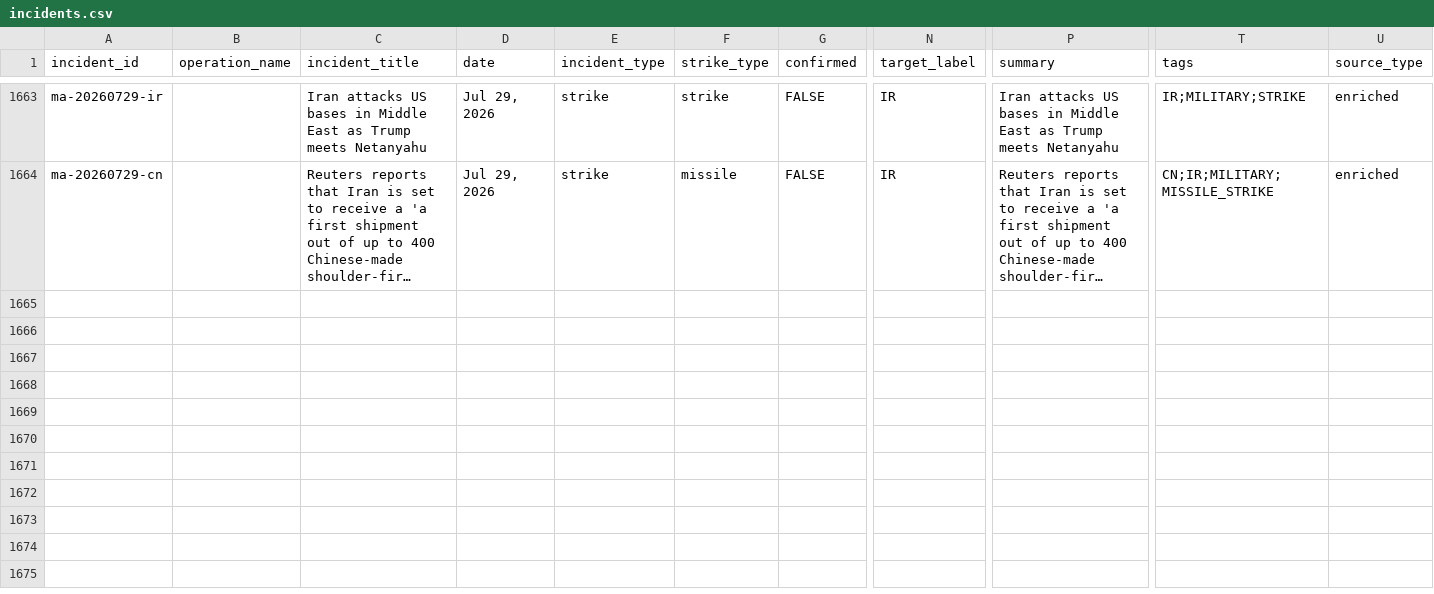
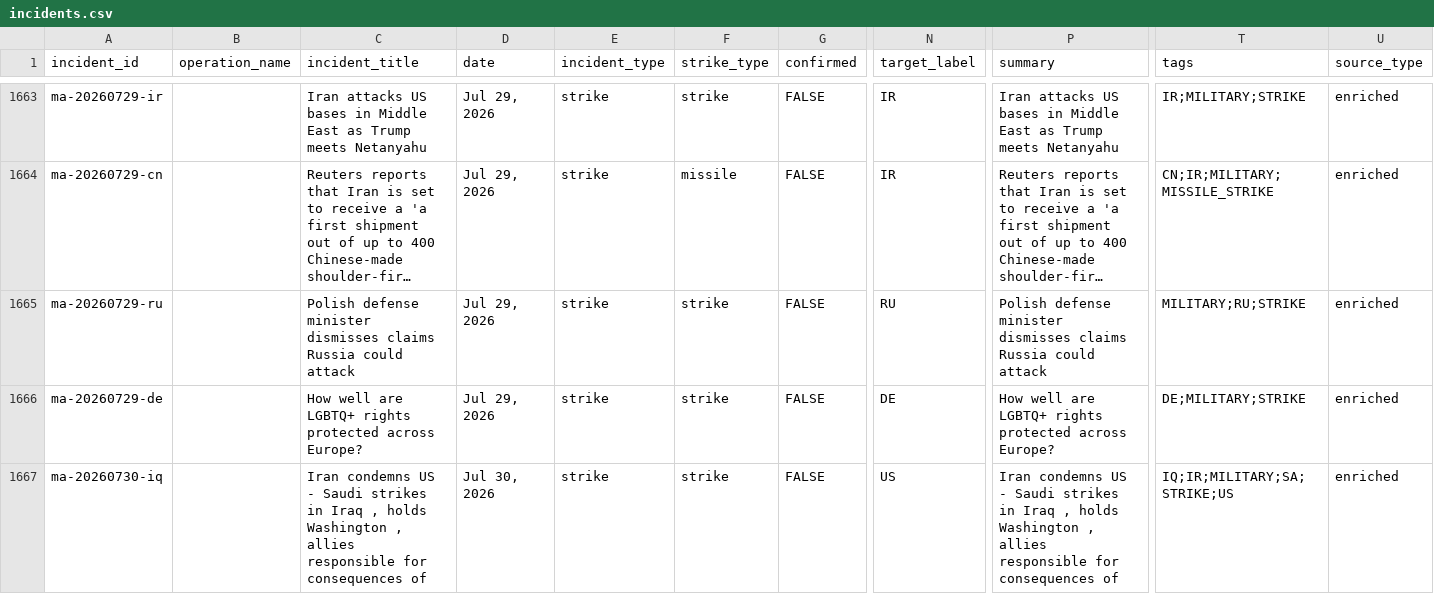
Before and after one commit to chiragr5241/Geopolitics, a CSV file: data/incidents.csv, drawn as a sheet; only a part is shown, gaps mark what is left out; long unchanged cells end in …; rows hold the shown columns only; the diff covers the shown part only; the diff names each change by its address in the sheet, - before the commit and + after, or states it on an @@ line.

Commit message:
data: daily enrichment 2026-07-30

```diff
--- a/data/incidents.csv
+++ b/data/incidents.csv
+row 1665: ma-20260729-ru |  | Polish defense minister dismisses claims Russia could attack | Jul 29, 2026 | strike | strike | FALSE | RU | Polish defense minister dismisses claims Russia could attack | MILITARY;RU;STRIKE | enriched
+row 1666: ma-20260729-de |  | How well are LGBTQ+ rights protected across Europe? | Jul 29, 2026 | strike | strike | FALSE | DE | How well are LGBTQ+ rights protected across Europe? | DE;MILITARY;STRIKE | enriched
+row 1667: ma-20260730-iq |  | Iran condemns US - Saudi strikes in Iraq , holds Washington , allies responsible for consequences of | Jul 30, 2026 | strike | strike | FALSE | US | Iran condemns US - Saudi strikes in Iraq , holds Washington , allies responsible for consequences of | IQ;IR;MILITARY;SA;STRIKE;US | enriched
```
Also changed, not shown: 9 added rows elsewhere in this file, data/raw_data/spectator_media.csv, data/raw_data/spectator_raw.csv, 6 other files.
